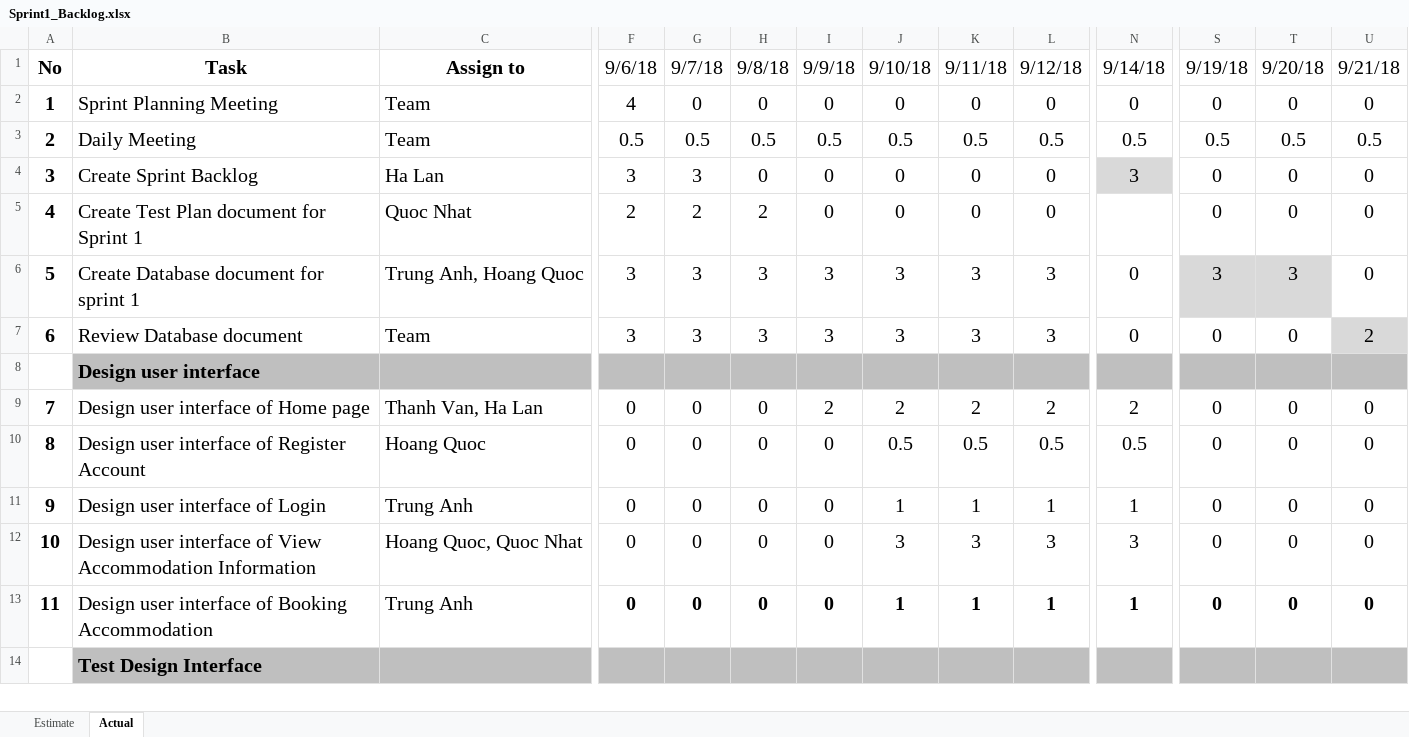
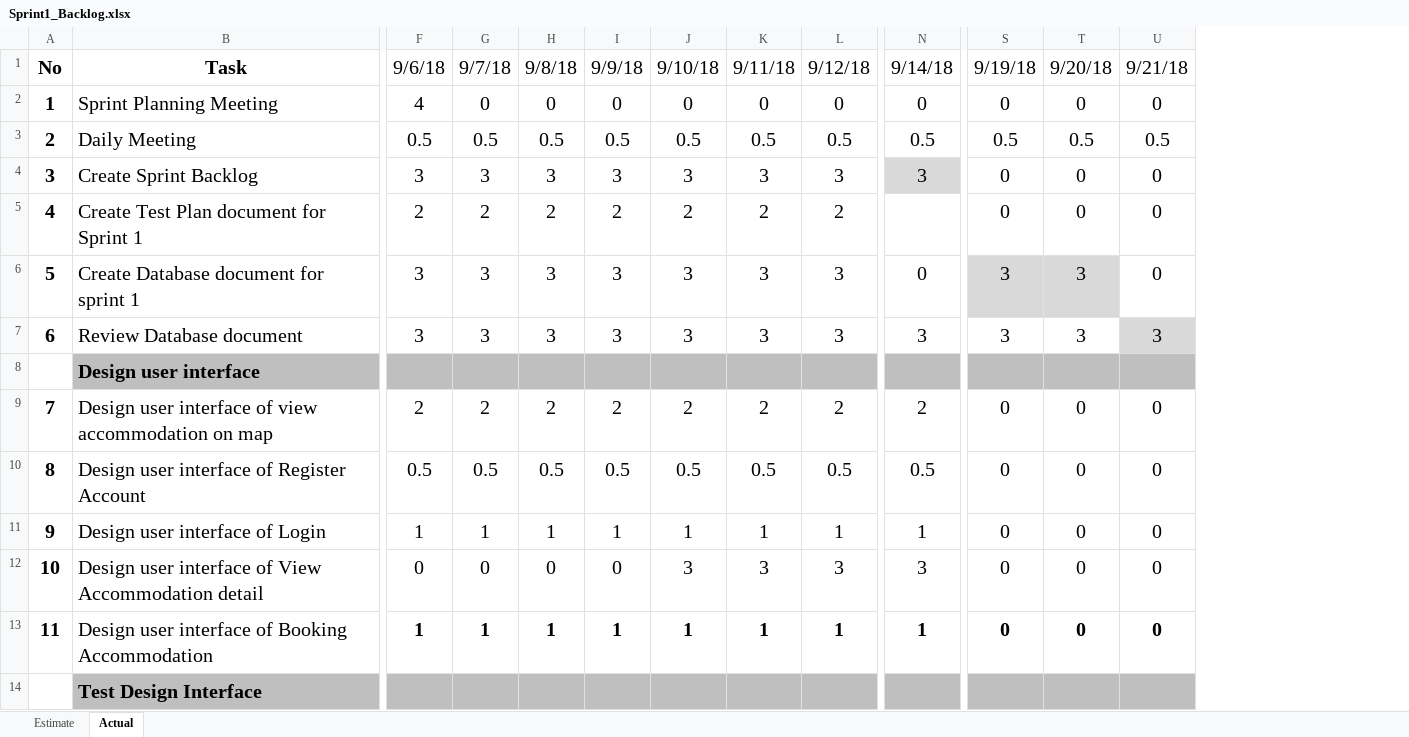
Before and after one commit to quocle28297/Captone1, an Excel workbook: Document/5.SpringBacklog/Sprint1_Backlog.xlsx, sheet Actual, drawn as a sheet; only a part is shown, gaps mark what is left out; values as stored, in another font and other column widths than the file's, no borders; charts and pictures not drawn; the diff covers the shown part only; the diff names each change by its address in the sheet, - before the commit and + after, or states it on an @@ line.

Commit message:
quoc 10.03AM.30.11

```diff
--- a/Document/5.SpringBacklog/Sprint1_Backlog.xlsx (sheet Actual)
+++ b/Document/5.SpringBacklog/Sprint1_Backlog.xlsx (sheet Actual)
@@ column C hidden, rows 1-13: Assign to | Team | Team | Ha Lan | Quoc Nhat | Trung Anh, Hoang Quoc | Team |  | Thanh Van, Ha Lan | Hoang Quoc | Trung Anh | Hoang Quoc, Quoc Nhat | Trung Anh @@
-H4: 0
+H4: 3
-I4: 0
+I4: 3
-J4: 0
+J4: 3
-K4: 0
+K4: 3
-L4: 0
+L4: 3
-I5: 0
+I5: 2
-J5: 0
+J5: 2
-K5: 0
+K5: 2
-L5: 0
+L5: 2
-N7: 0
+N7: 3
-S7: 0
+S7: 3
-T7: 0
+T7: 3
-U7: 2
+U7: 3
-B9: Design user interface of Home page
+B9: Design user interface of view accommodation on map
-F9: 0
+F9: 2
-G9: 0
+G9: 2
-H9: 0
+H9: 2
-F10: 0
+F10: 0.5
-G10: 0
+G10: 0.5
-H10: 0
+H10: 0.5
-I10: 0
+I10: 0.5
-F11: 0
+F11: 1
-G11: 0
+G11: 1
-H11: 0
+H11: 1
-I11: 0
+I11: 1
-B12: …View Accommodation Information
+B12: …View Accommodation detail
-F13: 0
+F13: 1
-G13: 0
+G13: 1
-H13: 0
+H13: 1
-I13: 0
+I13: 1
```
Also changed, not shown: 168 edited cells elsewhere in this sheet, sheet Estimate, charts or pictures, Document/5.SpringBacklog/Sprint2_Backlog.xlsx, Document/5.SpringBacklog/Sprint3_Backlog.xlsx, 3 other files.
